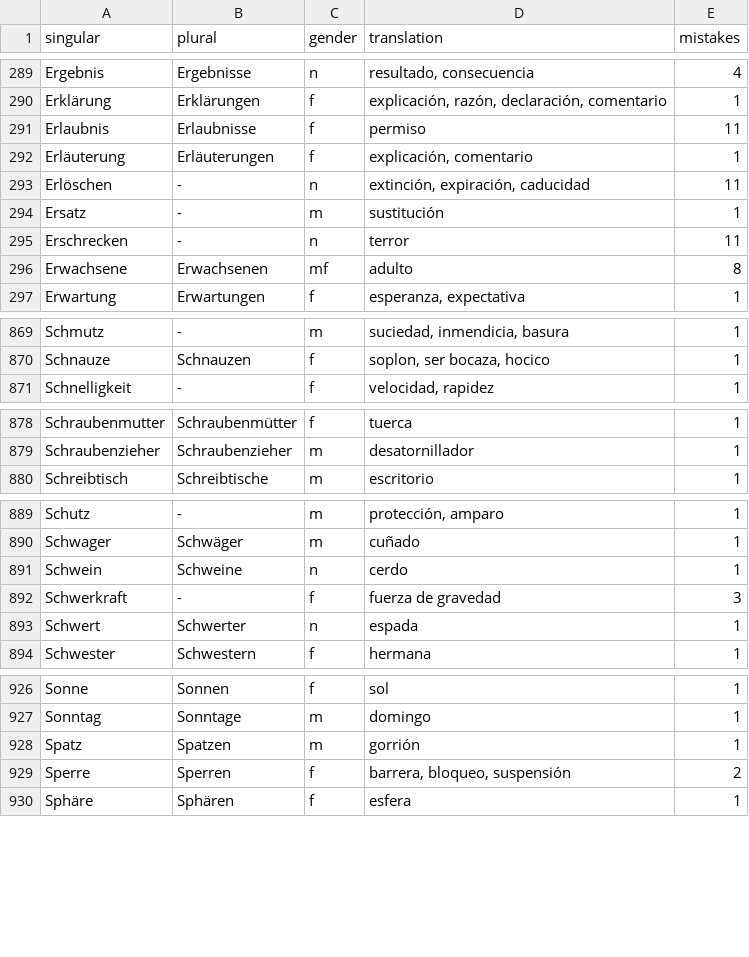
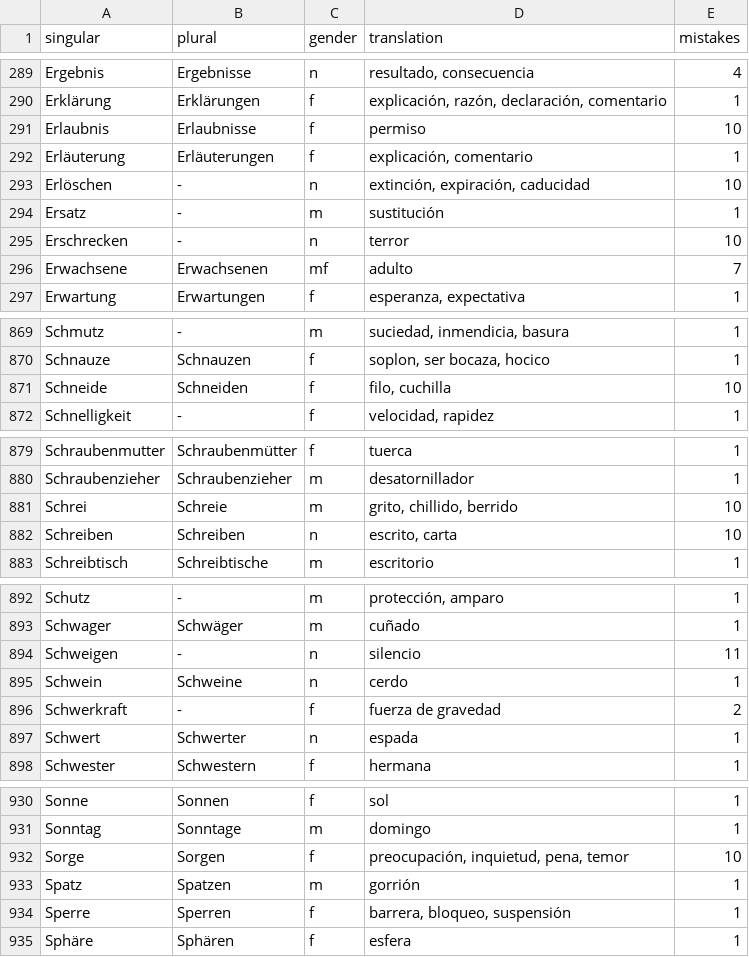
Before and after one commit to kaluzap/words, a CSV file: data/data_nouns_ge_sp.csv, drawn as a sheet; only a part is shown, gaps mark what is left out; the diff covers the shown part only.

```diff
--- a/data/data_nouns_ge_sp.csv
+++ b/data/data_nouns_ge_sp.csv
@@ -290,8 +290,8 @@
 "Erklärung","Erklärungen","f","explicación, razón, declaración, comentario",1
-"Erlaubnis","Erlaubnisse","f","permiso",11
+"Erlaubnis","Erlaubnisse","f","permiso",10
 "Erläuterung","Erläuterungen","f","explicación, comentario",1
-"Erlöschen","-","n","extinción, expiración, caducidad",11
+"Erlöschen","-","n","extinción, expiración, caducidad",10
 "Ersatz","-","m","sustitución",1
-"Erschrecken","-","n","terror",11
-"Erwachsene","Erwachsenen","mf","adulto",8
+"Erschrecken","-","n","terror",10
+"Erwachsene","Erwachsenen","mf","adulto",7
 "Erwartung","Erwartungen","f","esperanza, expectativa",1
@@ -870,2 +870,3 @@
 "Schnauze","Schnauzen","f","soplon, ser bocaza, hocico",1
+"Schneide","Schneiden","f","filo, cuchilla",10
 "Schnelligkeit","-","f","velocidad, rapidez",1
@@ -879,2 +880,4 @@
 "Schraubenzieher","Schraubenzieher","m","desatornillador",1
+"Schrei","Schreie","m","grito, chillido, berrido",10
+"Schreiben","Schreiben","n","escrito, carta",10
 "Schreibtisch","Schreibtische","m","escritorio",1
@@ -890,4 +893,5 @@
 "Schwager","Schwäger","m","cuñado",1
+"Schweigen","-","n","silencio",11
 "Schwein","Schweine","n","cerdo",1
-"Schwerkraft","-","f","fuerza de gravedad",3
+"Schwerkraft","-","f","fuerza de gravedad",2
 "Schwert","Schwerter","n","espada",1
@@ -927,4 +931,5 @@
 "Sonntag","Sonntage","m","domingo",1
+"Sorge","Sorgen","f","preocupación, inquietud, pena, temor",10
 "Spatz","Spatzen","m","gorrión",1
-"Sperre","Sperren","f","barrera, bloqueo, suspensión",2
+"Sperre","Sperren","f","barrera, bloqueo, suspensión",1
 "Sphäre","Sphären","f","esfera",1
```
Also changed, not shown: 65 edited cells elsewhere in this file, data/data_nouns_ru_sp.csv, data/data_verbs_ge_sp.csv.
